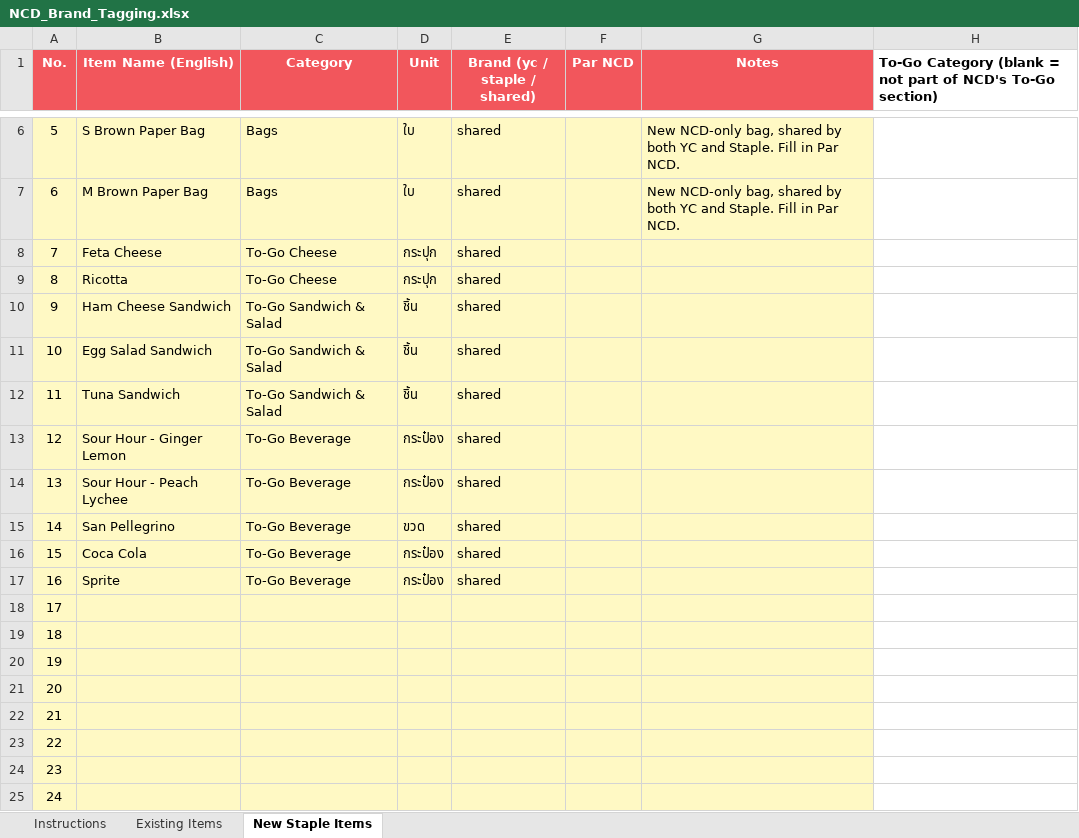
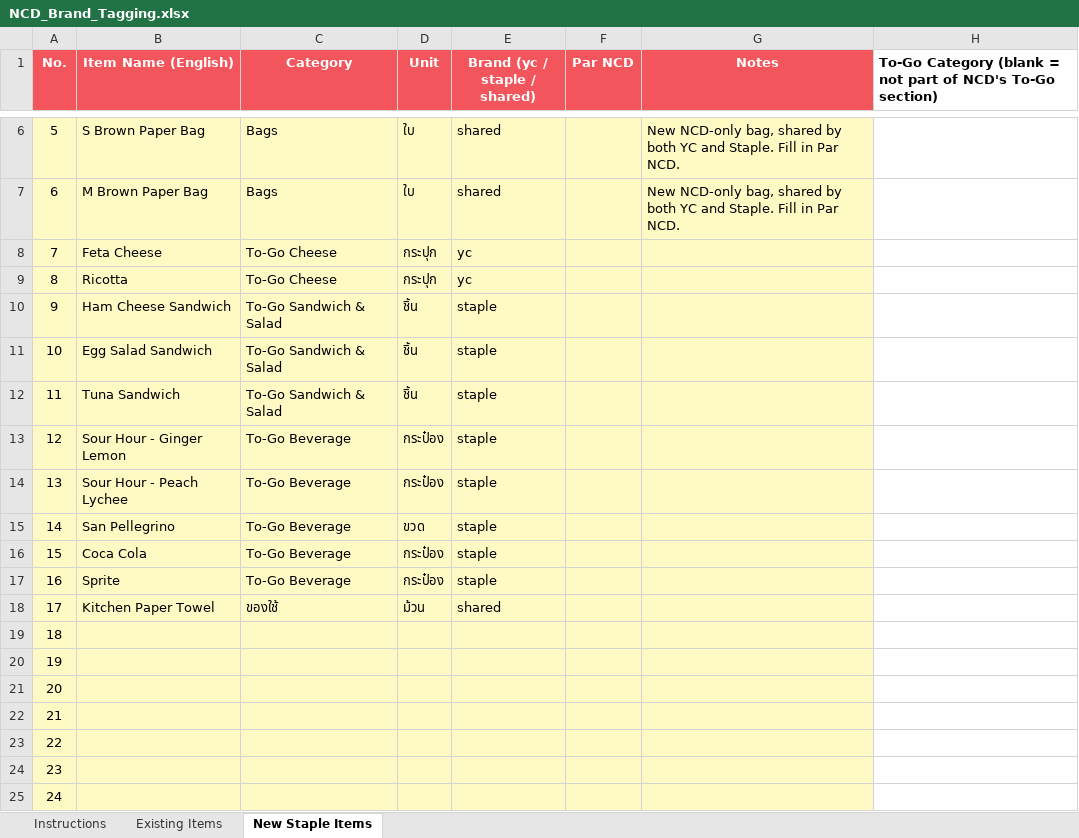
Before and after one commit to praesuvasa/ycstock, an Excel workbook: NCD_Brand_Tagging.xlsx, sheet New Staple Items, drawn as a sheet; only a part is shown, gaps mark what is left out; values as stored, in another font and other column widths than the file's, no borders; the diff names each change by its address in the sheet, - before the commit and + after, or states it on an @@ line.

```diff
--- a/NCD_Brand_Tagging.xlsx (sheet New Staple Items)
+++ b/NCD_Brand_Tagging.xlsx (sheet New Staple Items)
-E8:E9 (Brand (yc / staple / shared)): shared
+E8:E9 (Brand (yc / staple / shared)): yc
-E10:E17 (Brand (yc / staple / shared)): shared
+E10:E17 (Brand (yc / staple / shared)): staple
-B18 (Item Name (English)): (empty)
+B18 (Item Name (English)): Kitchen Paper Towel
-C18 (Category): (empty)
+C18 (Category): ของใช้
-D18 (Unit): (empty)
+D18 (Unit): ม้วน
-E18 (Brand (yc / staple / shared)): (empty)
+E18 (Brand (yc / staple / shared)): shared
```
Also changed, not shown: sheet Existing Items.
